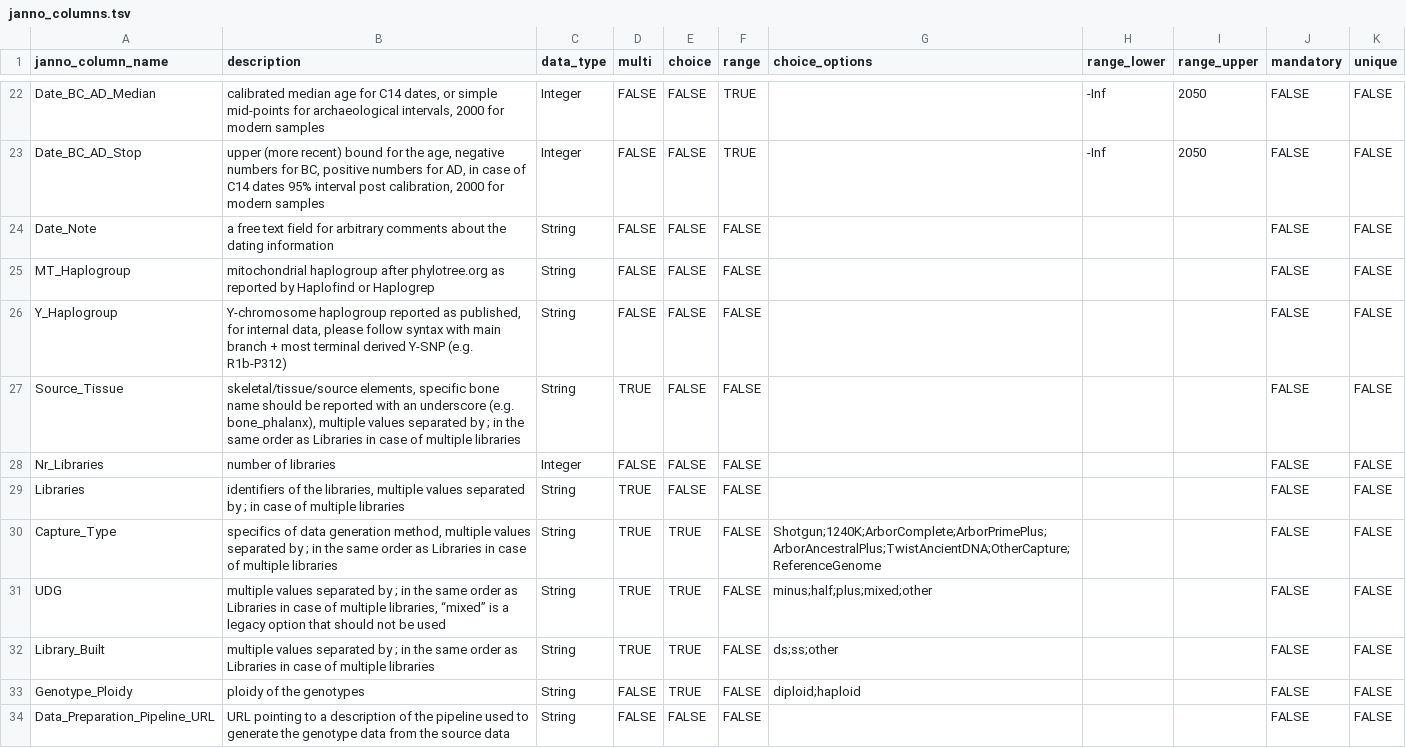
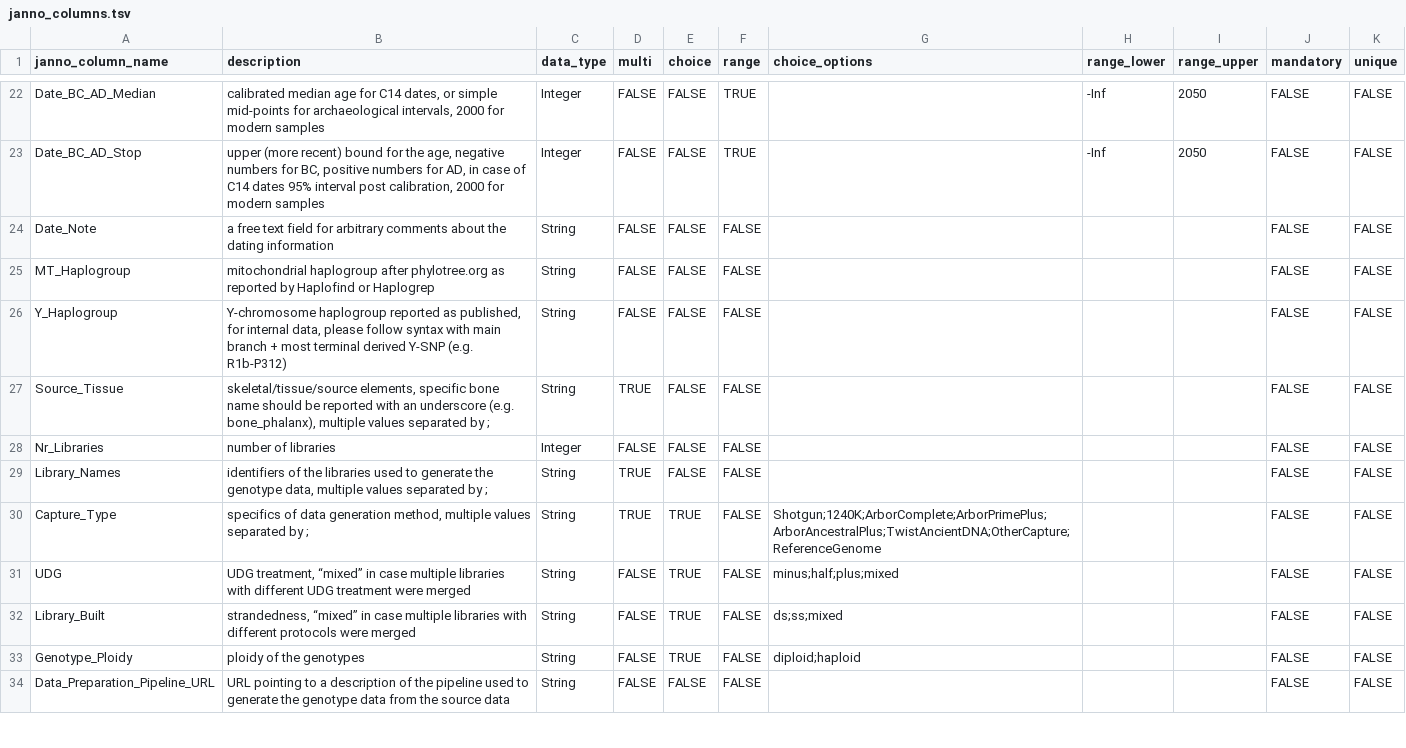
Before and after one commit to poseidon-framework/poseidon-schema, a TSV file: janno_columns.tsv, drawn as a sheet; only a part is shown, gaps mark what is left out.

Commit message:
reverted multiple of the changes to the library-related columns; more detailed information will live in the seqSourceFile

```diff
--- a/janno_columns.tsv
+++ b/janno_columns.tsv
@@ -26,8 +26,8 @@ MT_Haplogroup	mitochondrial haplogroup after phylotree.org as reported by Haplof
 Y_Haplogroup	Y-chromosome haplogroup reported as published, for internal data, please follow syntax with main branch + most terminal derived Y-SNP (e.g. R1b-P312)	String	FALSE	FALSE	FALSE				FALSE	FALSE
-Source_Tissue	skeletal/tissue/source elements, specific bone name should be reported with an underscore (e.g. bone_phalanx), multiple values separated by ; in the same order as Libraries in case of multiple libraries	String	TRUE	FALSE	FALSE				FALSE	FALSE
+Source_Tissue	skeletal/tissue/source elements, specific bone name should be reported with an underscore (e.g. bone_phalanx), multiple values separated by ;	String	TRUE	FALSE	FALSE				FALSE	FALSE
 Nr_Libraries	number of libraries	Integer	FALSE	FALSE	FALSE				FALSE	FALSE
-Libraries	identifiers of the libraries, multiple values separated by ; in case of multiple libraries	String	TRUE	FALSE	FALSE				FALSE	FALSE
-Capture_Type	specifics of data generation method, multiple values separated by ; in the same order as Libraries in case of multiple libraries	String	TRUE	TRUE	FALSE	Shotgun;1240K;ArborComplete;ArborPrimePlus;ArborAncestralPlus;TwistAncientDNA;OtherCapture;ReferenceGenome			FALSE	FALSE
-UDG 	multiple values separated by ; in the same order as Libraries in case of multiple libraries, “mixed” is a legacy option that should not be used	String	TRUE	TRUE	FALSE	minus;half;plus;mixed;other			FALSE	FALSE
-Library_Built	multiple values separated by ; in the same order as Libraries in case of multiple libraries	String	TRUE	TRUE	FALSE	ds;ss;other			FALSE	FALSE
+Library_Names	identifiers of the libraries used to generate the genotype data, multiple values separated by ;	String	TRUE	FALSE	FALSE				FALSE	FALSE
+Capture_Type	specifics of data generation method, multiple values separated by ;	String	TRUE	TRUE	FALSE	Shotgun;1240K;ArborComplete;ArborPrimePlus;ArborAncestralPlus;TwistAncientDNA;OtherCapture;ReferenceGenome			FALSE	FALSE
+UDG 	UDG treatment, “mixed” in case multiple libraries with different UDG treatment were merged	String	FALSE	TRUE	FALSE	minus;half;plus;mixed			FALSE	FALSE
+Library_Built	strandedness, “mixed” in case multiple libraries with different protocols were merged	String	FALSE	TRUE	FALSE	ds;ss;mixed			FALSE	FALSE
 Genotype_Ploidy	ploidy of the genotypes	String	FALSE	TRUE	FALSE	diploid;haploid			FALSE	FALSE
```
